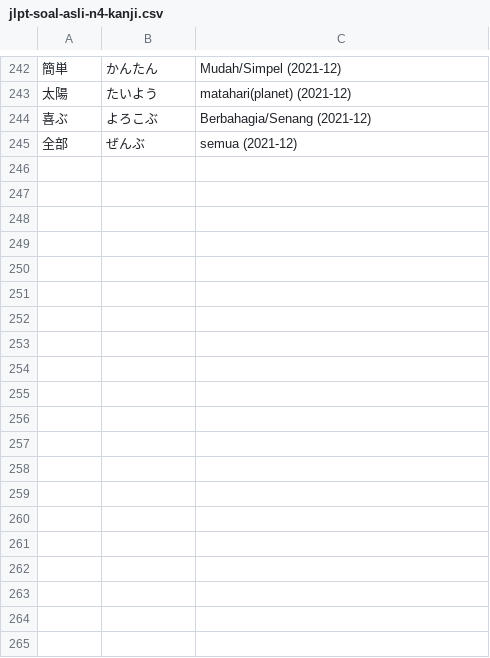
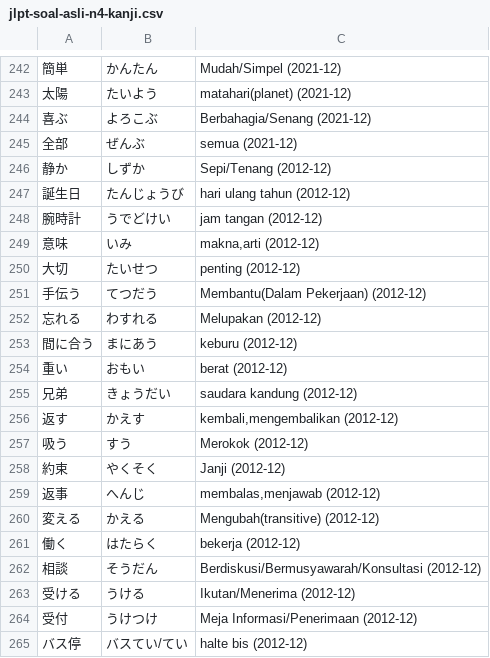
Before and after one commit to moemoe89/simple-quizify, a CSV file: jlpt-soal-asli-n4-kanji.csv, drawn as a sheet; only a part is shown, gaps mark what is left out; the diff covers the shown part only; the diff names each change by its address in the sheet, - before the commit and + after, or states it on an @@ line.

Commit message:
feat: add some n4 kanji from 2012-12

```diff
--- a/jlpt-soal-asli-n4-kanji.csv
+++ b/jlpt-soal-asli-n4-kanji.csv
+row 246: 静か | しずか | Sepi/Tenang (2012-12)
+row 247: 誕生日 | たんじょうび | hari ulang tahun (2012-12)
+row 248: 腕時計 | うでどけい | jam tangan (2012-12)
+row 249: 意味 | いみ | makna,arti (2012-12)
+row 250: 大切 | たいせつ | penting (2012-12)
+row 251: 手伝う | てつだう | Membantu(Dalam Pekerjaan) (2012-12)
+row 252: 忘れる | わすれる | Melupakan (2012-12)
+row 253: 間に合う | まにあう | keburu (2012-12)
+row 254: 重い | おもい | berat (2012-12)
+row 255: 兄弟 | きょうだい | saudara kandung (2012-12)
+row 256: 返す | かえす | kembali,mengembalikan (2012-12)
+row 257: 吸う | すう | Merokok (2012-12)
+row 258: 約束 | やくそく | Janji (2012-12)
+row 259: 返事 | へんじ | membalas,menjawab (2012-12)
+row 260: 変える | かえる | Mengubah(transitive) (2012-12)
+row 261: 働く | はたらく | bekerja (2012-12)
+row 262: 相談 | そうだん | Berdiskusi/Bermusyawarah/Konsultasi (2012-12)
+row 263: 受ける | うける | Ikutan/Menerima (2012-12)
+row 264: 受付 | うけつけ | Meja Informasi/Penerimaan (2012-12)
+row 265: バス停 | バスてい/てい | halte bis (2012-12)
```
Also changed, not shown: 10 added rows and 9 edited cells elsewhere in this file.
